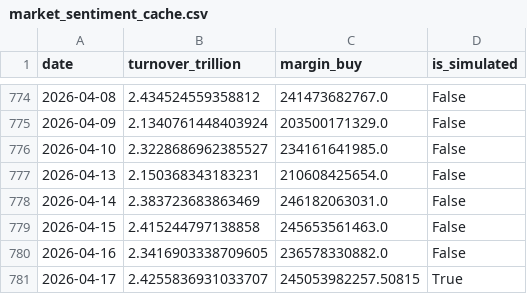
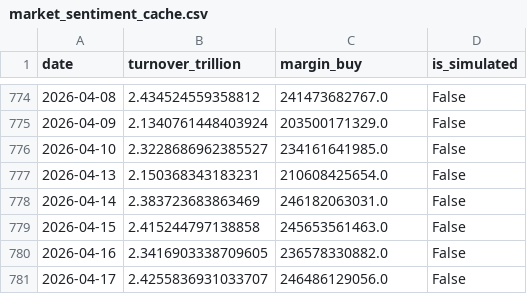
Before and after one commit to mountainguan/Chanlun_Tutor, a CSV file: data/market_sentiment_cache.csv, drawn as a sheet; only a part is shown, gaps mark what is left out.

```diff
--- a/data/market_sentiment_cache.csv
+++ b/data/market_sentiment_cache.csv
@@ -780,2 +780,2 @@ date,turnover_trillion,margin_buy,is_simulated
 2026-04-16,2.3416903338709605,236578330882.0,False
-2026-04-17,2.4255836931033707,245053982257.50815,True
+2026-04-17,2.4255836931033707,246486129056.0,False
```
Also changed, not shown: 15 other files.
